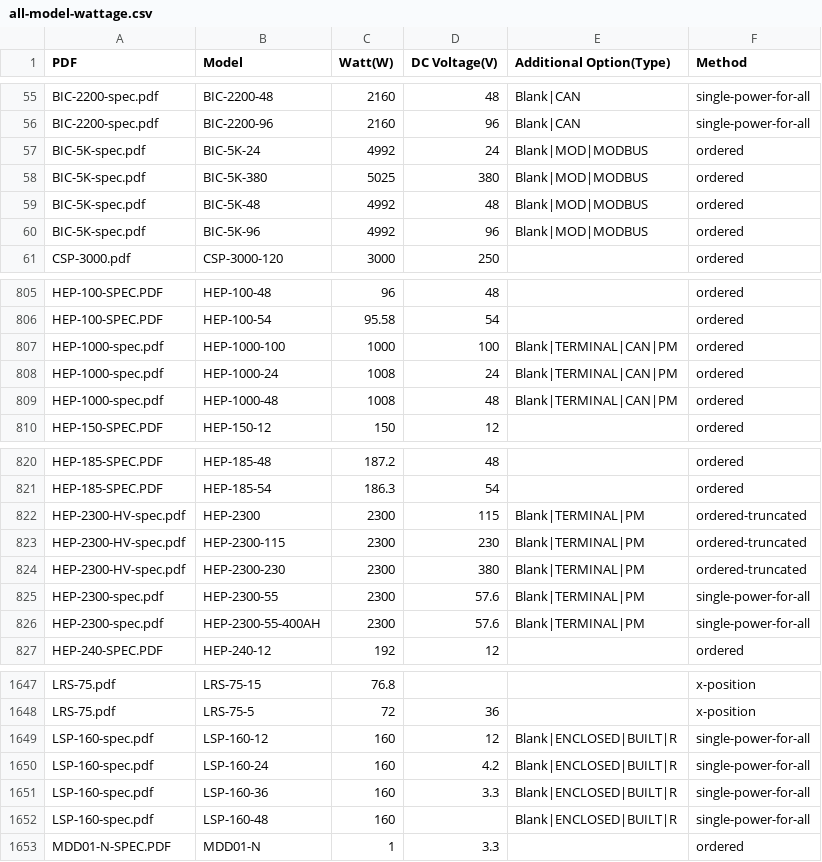
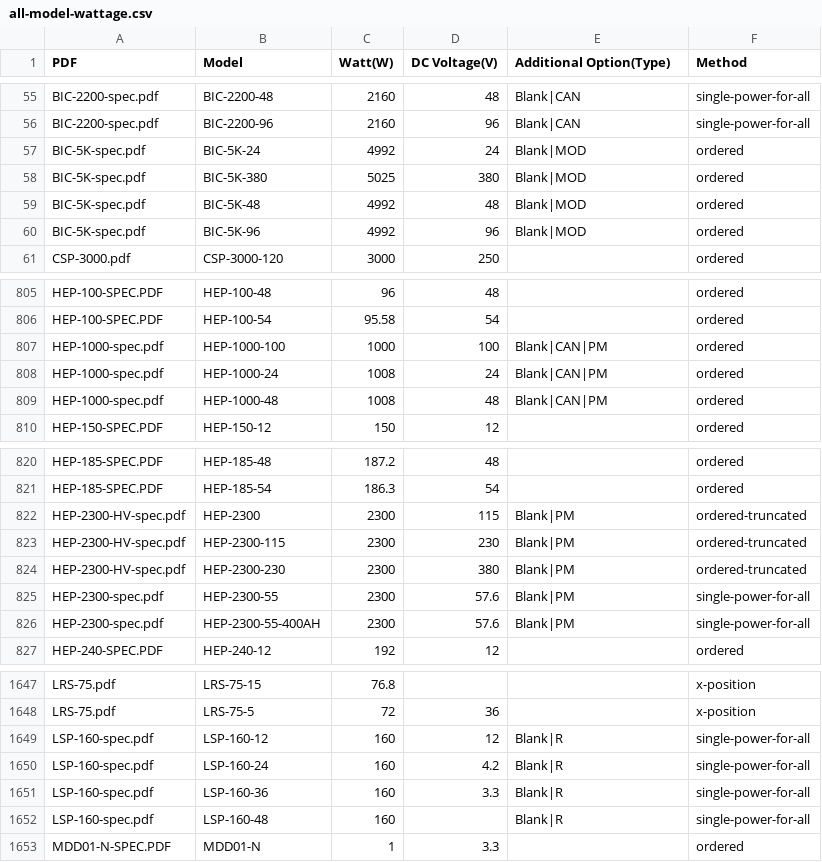
Before and after one commit to 2SLI/mwpower, a CSV file: output/all-model-wattage.csv, drawn as a sheet; only a part is shown, gaps mark what is left out; the diff covers the shown part only.

```diff
--- a/output/all-model-wattage.csv
+++ b/output/all-model-wattage.csv
@@ -56,6 +56,6 @@ BIC-2200-spec.pdf,BIC-2200-48,2160,48,Blank|CAN,single-power-for-all
 BIC-2200-spec.pdf,BIC-2200-96,2160,96,Blank|CAN,single-power-for-all
-BIC-5K-spec.pdf,BIC-5K-24,4992,24,Blank|MOD|MODBUS,ordered
-BIC-5K-spec.pdf,BIC-5K-380,5025,380,Blank|MOD|MODBUS,ordered
-BIC-5K-spec.pdf,BIC-5K-48,4992,48,Blank|MOD|MODBUS,ordered
-BIC-5K-spec.pdf,BIC-5K-96,4992,96,Blank|MOD|MODBUS,ordered
+BIC-5K-spec.pdf,BIC-5K-24,4992,24,Blank|MOD,ordered
+BIC-5K-spec.pdf,BIC-5K-380,5025,380,Blank|MOD,ordered
+BIC-5K-spec.pdf,BIC-5K-48,4992,48,Blank|MOD,ordered
+BIC-5K-spec.pdf,BIC-5K-96,4992,96,Blank|MOD,ordered
 CSP-3000.pdf,CSP-3000-120,3000,250,,ordered
@@ -806,5 +806,5 @@ HEP-100-SPEC.PDF,HEP-100-48,96,48,,ordered
 HEP-100-SPEC.PDF,HEP-100-54,95.58,54,,ordered
-HEP-1000-spec.pdf,HEP-1000-100,1000,100,Blank|TERMINAL|CAN|PM,ordered
-HEP-1000-spec.pdf,HEP-1000-24,1008,24,Blank|TERMINAL|CAN|PM,ordered
-HEP-1000-spec.pdf,HEP-1000-48,1008,48,Blank|TERMINAL|CAN|PM,ordered
+HEP-1000-spec.pdf,HEP-1000-100,1000,100,Blank|CAN|PM,ordered
+HEP-1000-spec.pdf,HEP-1000-24,1008,24,Blank|CAN|PM,ordered
+HEP-1000-spec.pdf,HEP-1000-48,1008,48,Blank|CAN|PM,ordered
 HEP-150-SPEC.PDF,HEP-150-12,150,12,,ordered
@@ -821,7 +821,7 @@ HEP-185-SPEC.PDF,HEP-185-48,187.2,48,,ordered
 HEP-185-SPEC.PDF,HEP-185-54,186.3,54,,ordered
-HEP-2300-HV-spec.pdf,HEP-2300,2300,115,Blank|TERMINAL|PM,ordered-truncated
-HEP-2300-HV-spec.pdf,HEP-2300-115,2300,230,Blank|TERMINAL|PM,ordered-truncated
-HEP-2300-HV-spec.pdf,HEP-2300-230,2300,380,Blank|TERMINAL|PM,ordered-truncated
-HEP-2300-spec.pdf,HEP-2300-55,2300,57.6,Blank|TERMINAL|PM,single-power-for-all
-HEP-2300-spec.pdf,HEP-2300-55-400AH,2300,57.6,Blank|TERMINAL|PM,single-power-for-all
+HEP-2300-HV-spec.pdf,HEP-2300,2300,115,Blank|PM,ordered-truncated
+HEP-2300-HV-spec.pdf,HEP-2300-115,2300,230,Blank|PM,ordered-truncated
+HEP-2300-HV-spec.pdf,HEP-2300-230,2300,380,Blank|PM,ordered-truncated
+HEP-2300-spec.pdf,HEP-2300-55,2300,57.6,Blank|PM,single-power-for-all
+HEP-2300-spec.pdf,HEP-2300-55-400AH,2300,57.6,Blank|PM,single-power-for-all
 HEP-240-SPEC.PDF,HEP-240-12,192,12,,ordered
@@ -1648,6 +1648,6 @@ LRS-75.pdf,LRS-75-15,76.8,,,x-position
 LRS-75.pdf,LRS-75-5,72,36,,x-position
-LSP-160-spec.pdf,LSP-160-12,160,12,Blank|ENCLOSED|BUILT|R,single-power-for-all
-LSP-160-spec.pdf,LSP-160-24,160,4.2,Blank|ENCLOSED|BUILT|R,single-power-for-all
-LSP-160-spec.pdf,LSP-160-36,160,3.3,Blank|ENCLOSED|BUILT|R,single-power-for-all
-LSP-160-spec.pdf,LSP-160-48,160,,Blank|ENCLOSED|BUILT|R,single-power-for-all
+LSP-160-spec.pdf,LSP-160-12,160,12,Blank|R,single-power-for-all
+LSP-160-spec.pdf,LSP-160-24,160,4.2,Blank|R,single-power-for-all
+LSP-160-spec.pdf,LSP-160-36,160,3.3,Blank|R,single-power-for-all
+LSP-160-spec.pdf,LSP-160-48,160,,Blank|R,single-power-for-all
 MDD01-N-SPEC.PDF,MDD01-N,1,3.3,,ordered
```
Also changed, not shown: 26 edited cells elsewhere in this file, 16 other files.
